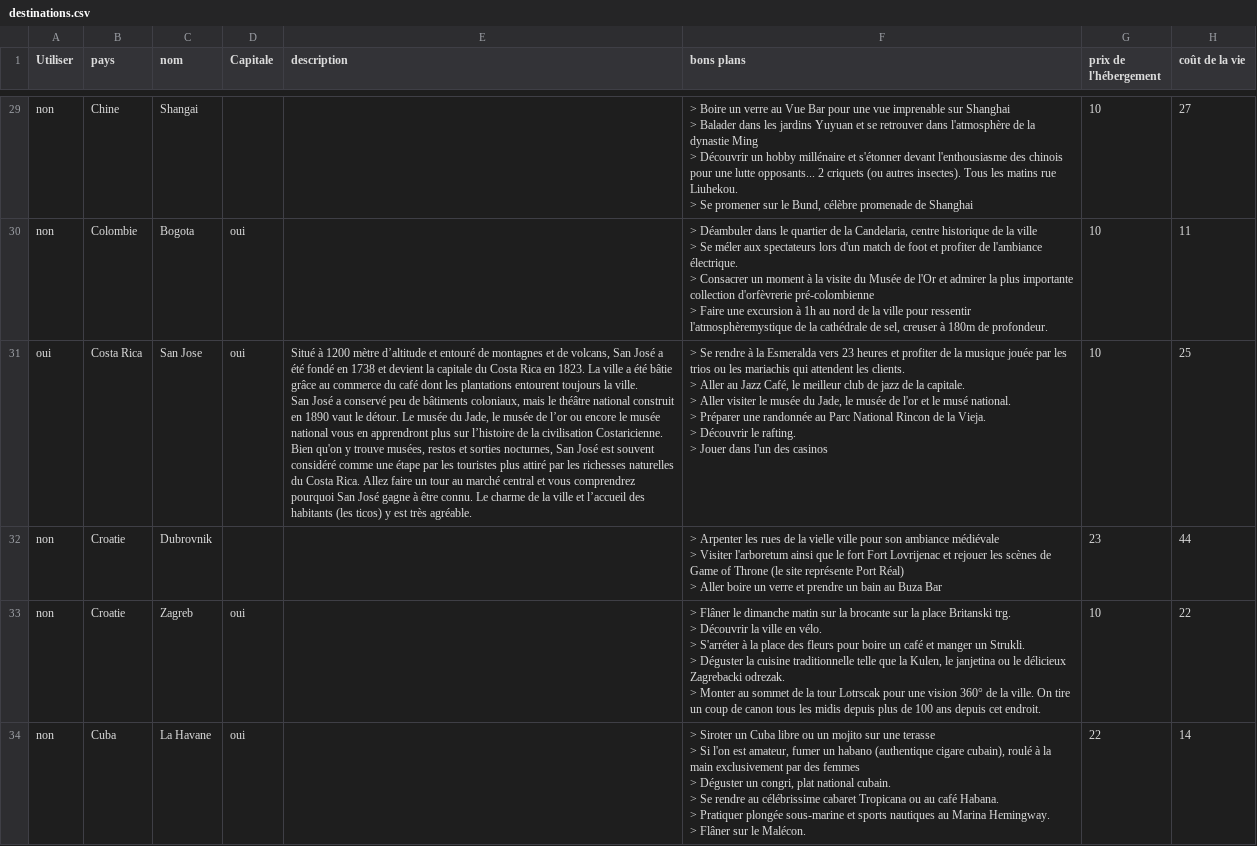
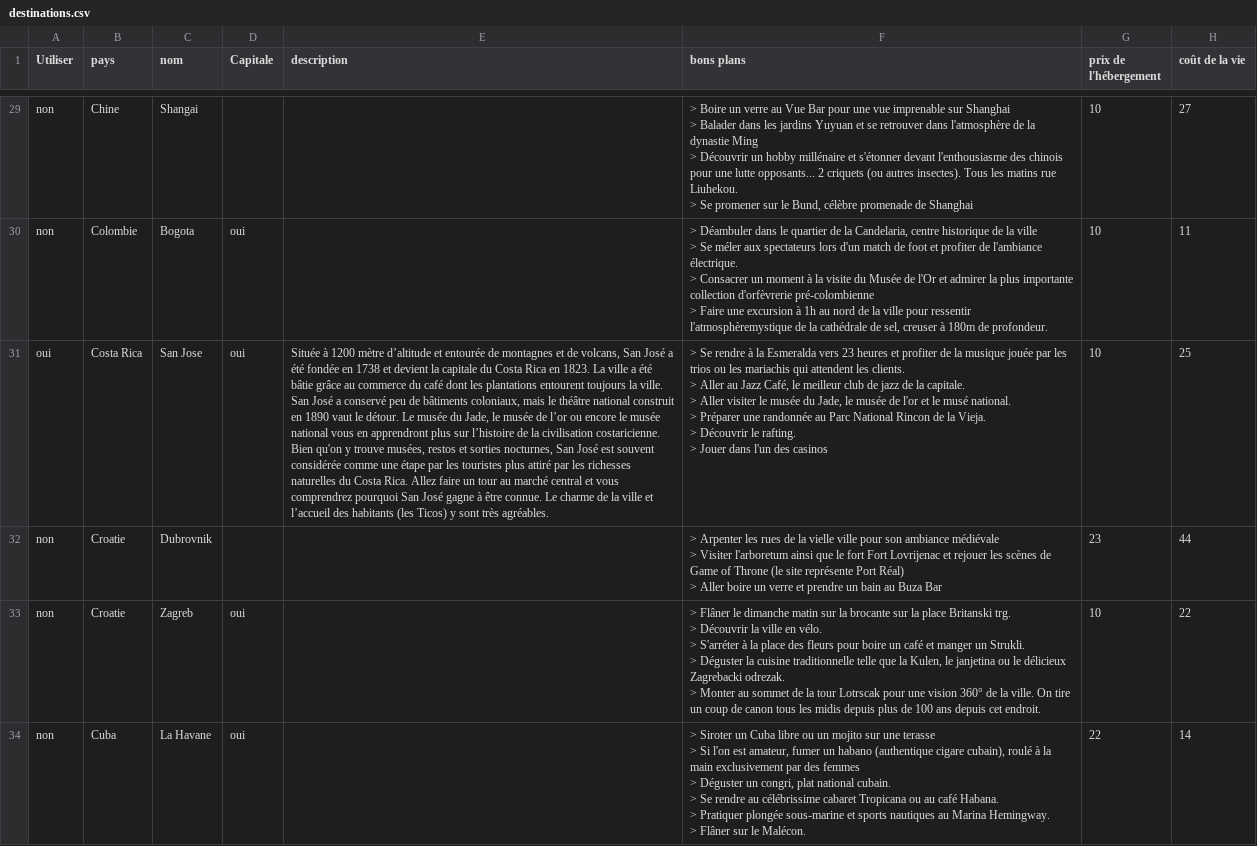
Before and after one commit to guilhemVB/Pegase, a CSV file: web/files/destinations.csv, drawn as a sheet; only a part is shown, gaps mark what is left out; ↵ is a line break in a cell; the diff covers the shown part only; the diff names each change by its address in the sheet, - before the commit and + after, or states it on an @@ line.

Commit message:
Modification of destinations.csv

```diff
--- a/web/files/destinations.csv
+++ b/web/files/destinations.csv
-E31 (description): Situé à 1200 mètre d’altitude et entouré de montagnes et de volcans, San José a été fondé en 1738 et devient la capitale du Costa Rica en 1823. La ville a été bâtie grâce au commerce du café dont les plantations entourent toujours la ville. ↵ San José a conservé peu de bâtiments coloniaux, mais le théâtre national construit en 1890 vaut le détour. Le musée du Jade, le musée de l’or ou encore le musée national vous en apprendront plus sur l’histoire de la civilisation Costaricienne. ↵ Bien qu'on y trouve musées, restos et sorties nocturnes, San José est souvent considéré comme une étape par les touristes plus attiré par les richesses naturelles du Costa Rica. Allez faire un tour au marché central et vous comprendrez pourquoi San José gagne à être connu. Le charme de la ville et l’accueil des habitants (les ticos) y est très agréable.
+E31 (description): Située à 1200 mètre d’altitude et entourée de montagnes et de volcans, San José a été fondée en 1738 et devient la capitale du Costa Rica en 1823. La ville a été bâtie grâce au commerce du café dont les plantations entourent toujours la ville. ↵ San José a conservé peu de bâtiments coloniaux, mais le théâtre national construit en 1890 vaut le détour. Le musée du Jade, le musée de l’or ou encore le musée national vous en apprendront plus sur l’histoire de la civilisation costaricienne. ↵ Bien qu'on y trouve musées, restos et sorties nocturnes, San José est souvent considérée comme une étape par les touristes plus attiré par les richesses naturelles du Costa Rica. Allez faire un tour au marché central et vous comprendrez pourquoi San José gagne à être connue. Le charme de la ville et l’accueil des habitants (les Ticos) y sont très agréables.
```
Also changed, not shown: 14 edited cells elsewhere in this file.
